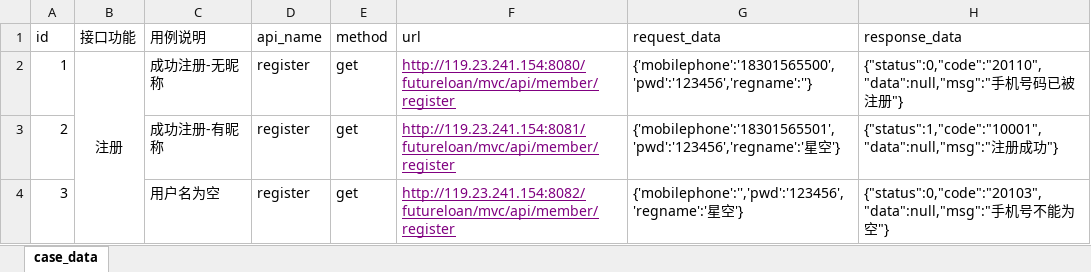
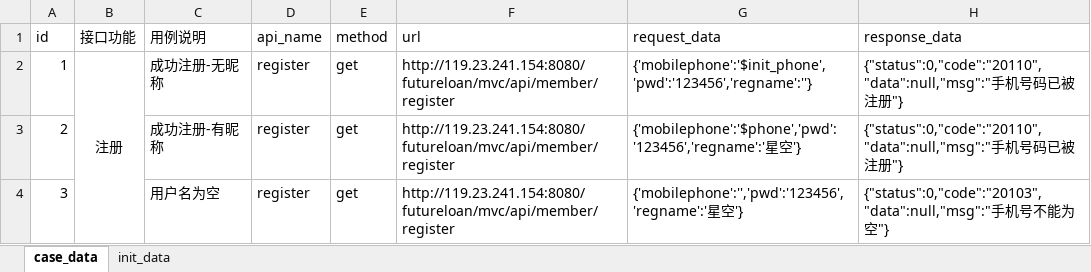
Before and after one commit to zhaozongzhao/dryorkApp, an Excel workbook: python3_api_framework/TestDatas/1.xlsx, sheet case_data, drawn as a sheet; values as stored, in another font and other column widths than the file's, no borders; the diff names each change by its address in the sheet, - before the commit and + after, or states it on an @@ line.

```diff
--- a/python3_api_framework/TestDatas/1.xlsx (sheet case_data)
+++ b/python3_api_framework/TestDatas/1.xlsx (sheet case_data)
+sheet tab: init_data
@@ F2:F4 underline: on → off, text colour: #800080 → black @@
-G2 (request_data): {'mobilephone':'18301565500','pwd':'123456','regname':''}
+G2 (request_data): {'mobilephone':'$init_phone','pwd':'123456','regname':''}
-F3 (url): http://119.23.241.154:8081/futureloan/mvc/api/member/register
+F3 (url): http://119.23.241.154:8080/futureloan/mvc/api/member/register
-G3 (request_data): {'mobilephone':'18301565501','pwd':'123456','regname':'星空…
+G3 (request_data): {'mobilephone':'$phone','pwd':'123456','regname':'星空…
-H3 (response_data): {"status":1,"code":"10001","data":null,"msg":"注册成功"}
+H3 (response_data): {"status":0,"code":"20110","data":null,"msg":"手机号码已被注册"}
-F4 (url): http://119.23.241.154:8082/futureloan/mvc/api/member/register
+F4 (url): http://119.23.241.154:8080/futureloan/mvc/api/member/register
```
Also changed, not shown: 4 other files.
